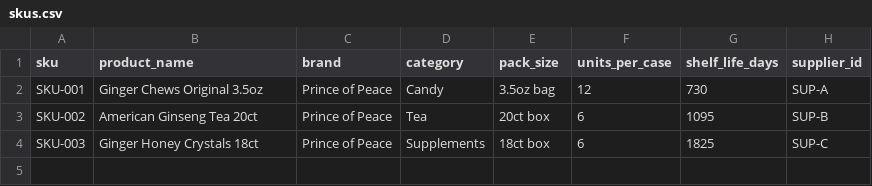
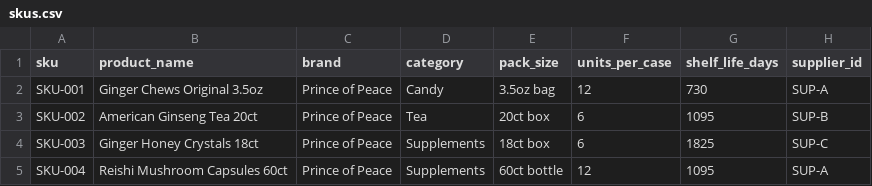
Before and after one commit to JamGoBam/Fulminare, a CSV file: data/seed/skus.csv, drawn as a sheet.

```diff
--- a/data/seed/skus.csv
+++ b/data/seed/skus.csv
@@ -4 +4,2 @@ SKU-002,American Ginseng Tea 20ct,Prince of Peace,Tea,20ct box,6,1095,SUP-B
 SKU-003,Ginger Honey Crystals 18ct,Prince of Peace,Supplements,18ct box,6,1825,SUP-C
+SKU-004,Reishi Mushroom Capsules 60ct,Prince of Peace,Supplements,60ct bottle,12,1095,SUP-A
```
Also changed, not shown: data/seed/inventory.csv, data/seed/sales.csv, 2 other files.
